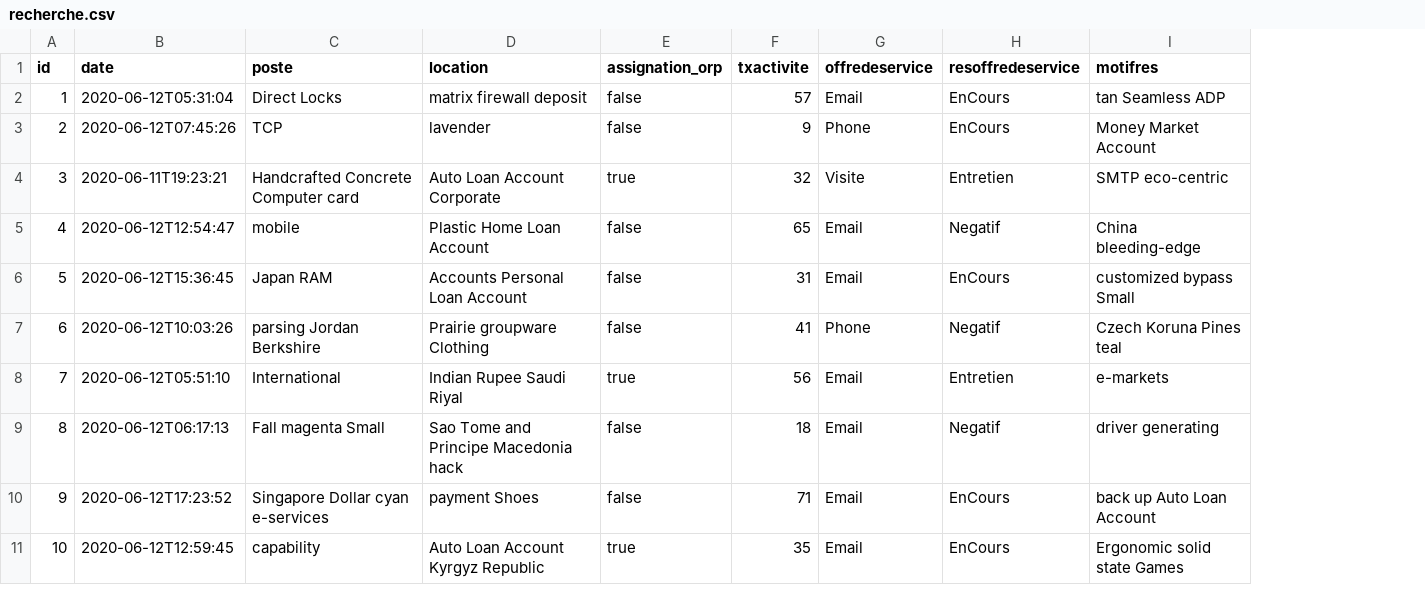
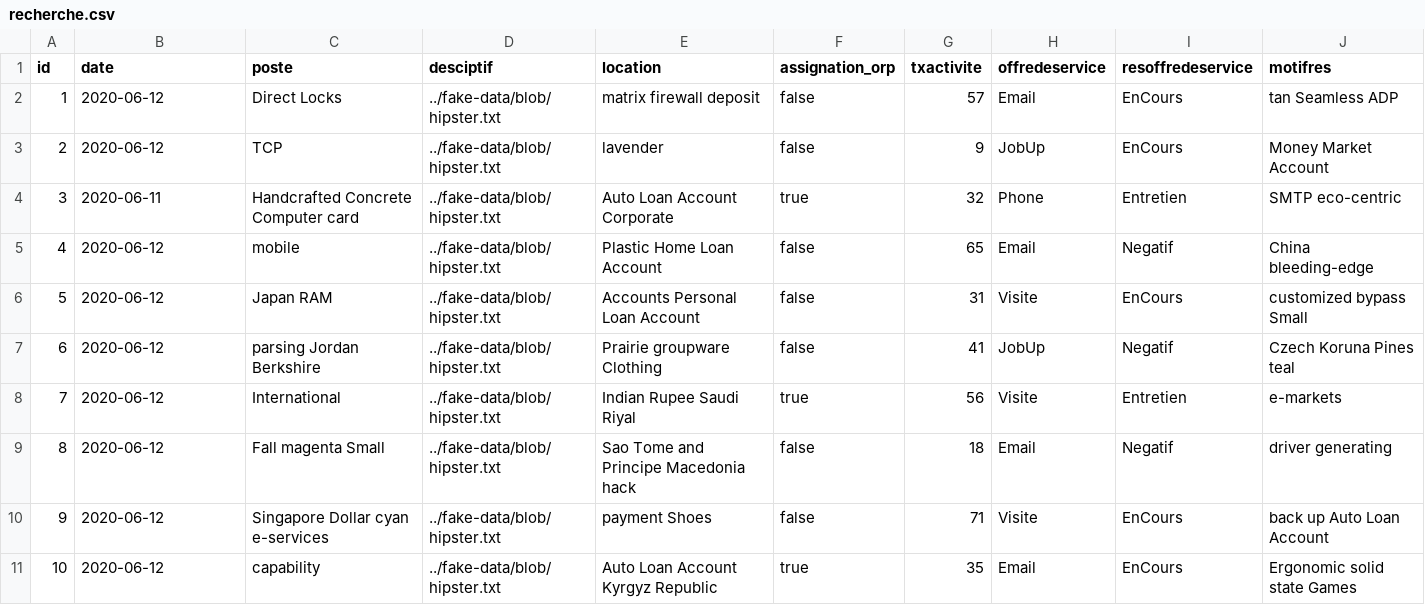
Before and after one commit to mathieucasse/SuiviRecherchesWithAudit, a CSV file: src/main/resources/config/liquibase/fake-data/recherche.csv, drawn as a sheet; addresses are those after the commit; the diff names each change by its address in the sheet, - before the commit and + after, or states it on an @@ line.

```diff
--- a/src/main/resources/config/liquibase/fake-data/recherche.csv
+++ b/src/main/resources/config/liquibase/fake-data/recherche.csv
+column D (desciptif), rows 2-11: all ../fake-data/blob/hipster.txt
-B2 (date): 2020-06-12T05:31:04
+B2 (date): 2020-06-12
-B3 (date): 2020-06-12T07:45:26
+B3 (date): 2020-06-12
-H3 (offredeservice): Phone
+H3 (offredeservice): JobUp
-B4 (date): 2020-06-11T19:23:21
+B4 (date): 2020-06-11
-H4 (offredeservice): Visite
+H4 (offredeservice): Phone
-B5 (date): 2020-06-12T12:54:47
+B5 (date): 2020-06-12
-B6 (date): 2020-06-12T15:36:45
+B6 (date): 2020-06-12
-H6 (offredeservice): Email
+H6 (offredeservice): Visite
-B7 (date): 2020-06-12T10:03:26
+B7 (date): 2020-06-12
-H7 (offredeservice): Phone
+H7 (offredeservice): JobUp
-B8 (date): 2020-06-12T05:51:10
+B8 (date): 2020-06-12
-H8 (offredeservice): Email
+H8 (offredeservice): Visite
-B9 (date): 2020-06-12T06:17:13
+B9 (date): 2020-06-12
-B10 (date): 2020-06-12T17:23:52
+B10 (date): 2020-06-12
-H10 (offredeservice): Email
+H10 (offredeservice): Visite
-B11 (date): 2020-06-12T12:59:45
+B11 (date): 2020-06-12
```
Also changed, not shown: src/main/resources/config/liquibase/fake-data/entreprise.csv, 55 other files.
